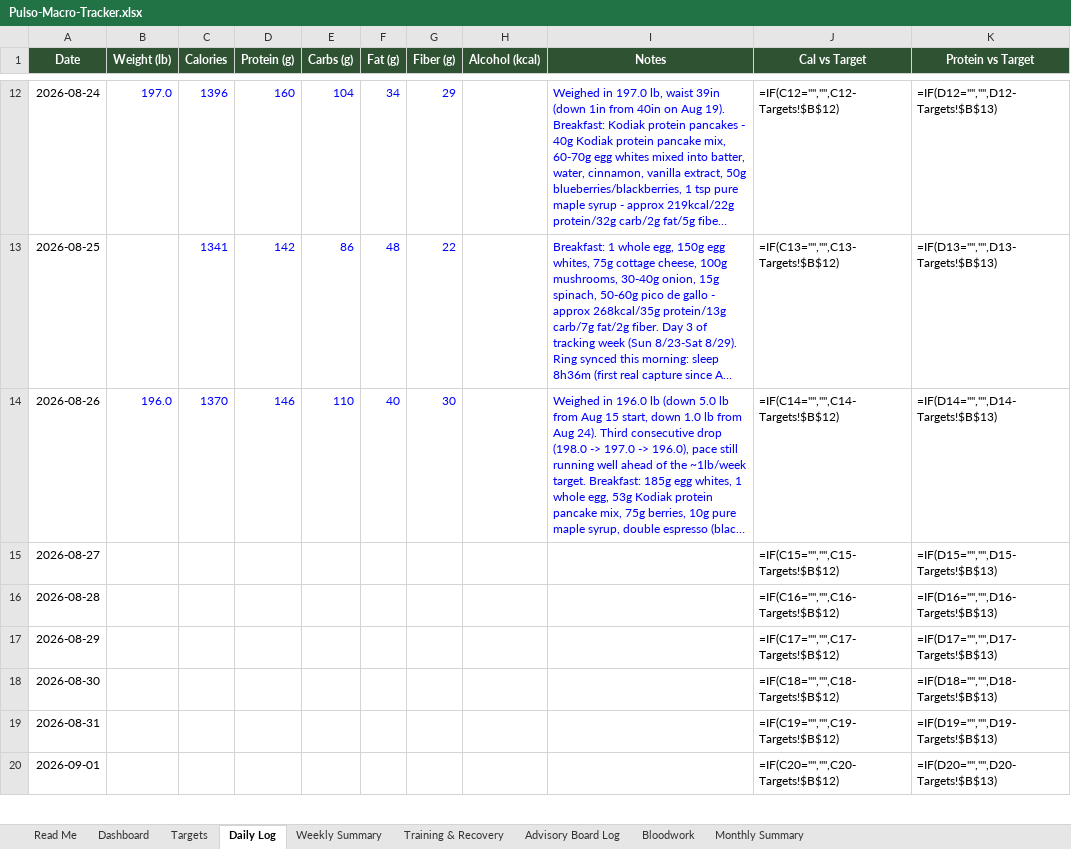
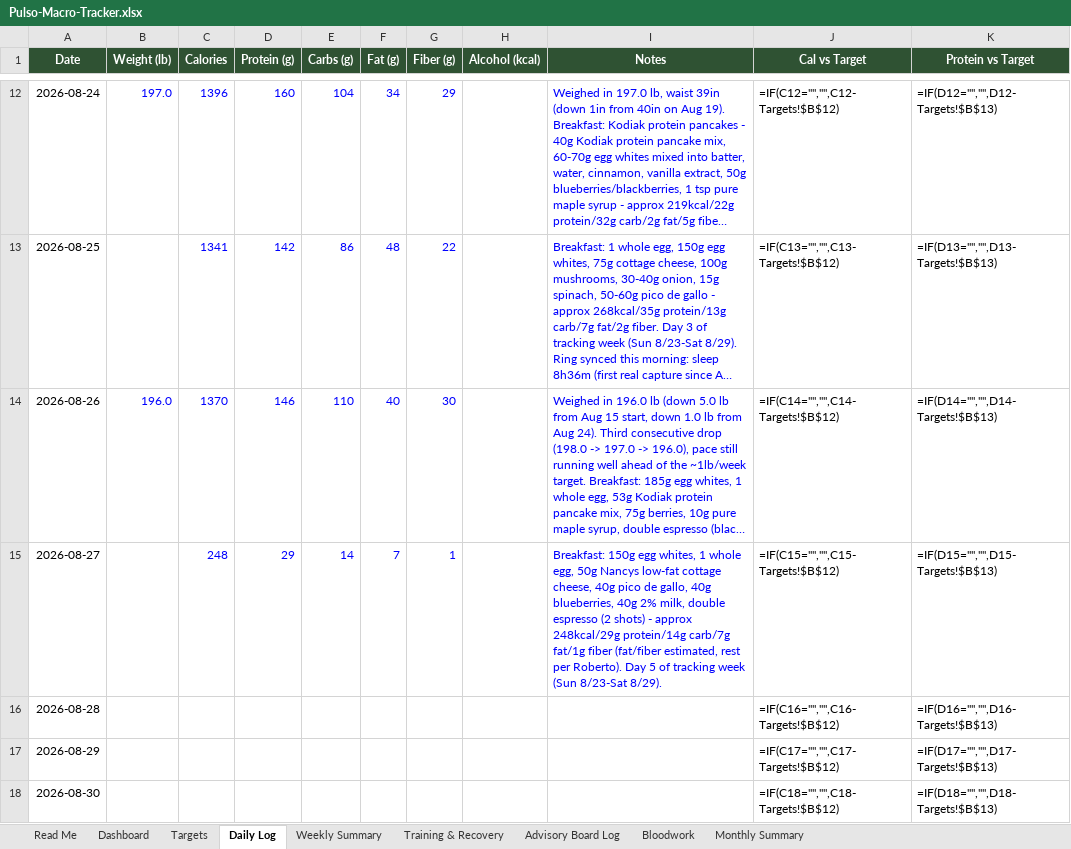
Before and after one commit to robertoyanezjr/Pulso, an Excel workbook: coach/Pulso-Macro-Tracker.xlsx, sheet Daily Log, drawn as a sheet; only a part is shown, gaps mark what is left out; the shorter side is filled out with more unchanged rows; long unchanged cells end in …; values as stored, in another font and other column widths than the file's, no borders; formulas without a stored value are shown as written; the diff names each change by its address in the sheet, - before the commit and + after, or states it on an @@ line.

```diff
--- a/coach/Pulso-Macro-Tracker.xlsx (sheet Daily Log)
+++ b/coach/Pulso-Macro-Tracker.xlsx (sheet Daily Log)
-C15 (Calories): (empty)
+C15 (Calories): 248
-D15 (Protein (g)): (empty)
+D15 (Protein (g)): 29
-E15 (Carbs (g)): (empty)
+E15 (Carbs (g)): 14
-F15 (Fat (g)): (empty)
+F15 (Fat (g)): 7
-G15 (Fiber (g)): (empty)
+G15 (Fiber (g)): 1
-I15 (Notes): (empty)
+I15 (Notes): Breakfast: 150g egg whites, 1 whole egg, 50g Nancys low-fat cottage cheese, 40g pico de gallo, 40g blueberries, 40g 2% milk, double espresso (2 shots) - approx 248kcal/29g protein/14g carb/7g fat/1g fiber (fat/fiber estimated, rest per Roberto). Day 5 of tracking week (Sun 8/23-Sat 8/29).
```
